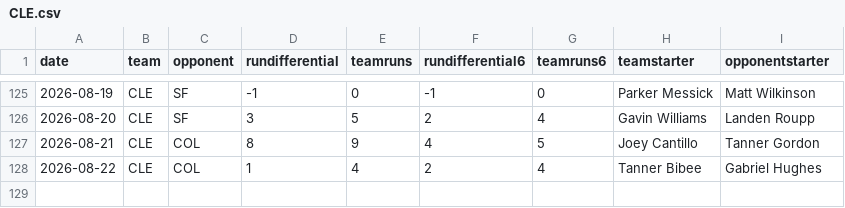
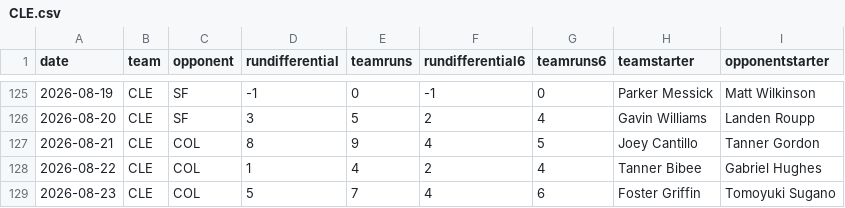
Before and after one commit to fantasy-toolz/mlb-predictions, a CSV file: data/2026/teams/CLE.csv, drawn as a sheet; only a part is shown, gaps mark what is left out; the diff names each change by its address in the sheet, - before the commit and + after, or states it on an @@ line.

```diff
--- a/data/2026/teams/CLE.csv
+++ b/data/2026/teams/CLE.csv
+row 129: 2026-08-23 | CLE | COL | 5 | 7 | 4 | 6 | Foster Griffin | Tomoyuki Sugano
```
Also changed, not shown: data/2026/teams/COL.csv, data/2026/teams/DET.csv, 31 other files.
